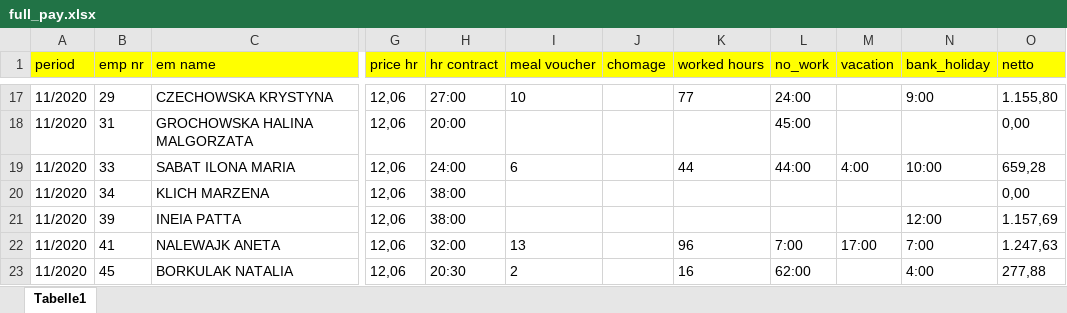
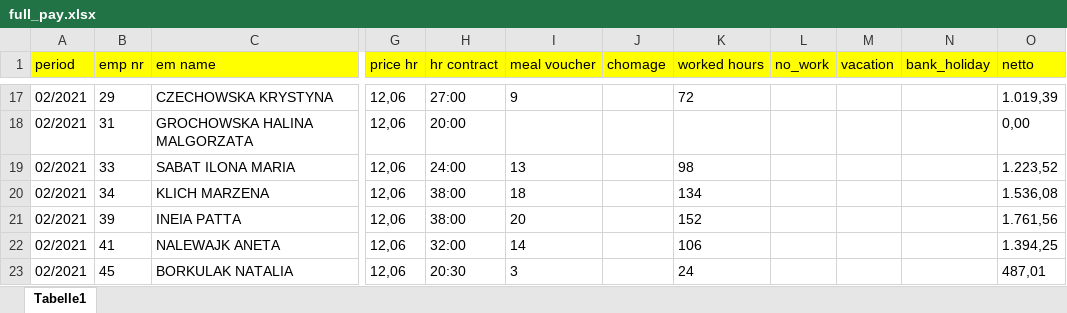
Before and after one commit to surya-x/Data_entry_excel_sheet, an Excel workbook: assets/full_pay.xlsx, sheet Tabelle1, drawn as a sheet; only a part is shown, gaps mark what is left out; values as stored, in another font and other column widths than the file's, no borders; the diff covers the shown part only; the diff names each change by its address in the sheet, - before the commit and + after, or states it on an @@ line.

```diff
--- a/assets/full_pay.xlsx (sheet Tabelle1)
+++ b/assets/full_pay.xlsx (sheet Tabelle1)
-A17:A23 (period): 11/2020
+A17:A23 (period): 02/2021
-I17 (meal voucher): 10
+I17 (meal voucher): 9
-K17 (worked hours): 77
+K17 (worked hours): 72
-L17 (no_work): 24:00
+L17 (no_work): (empty)
-N17 (bank_holiday): 9:00
+N17 (bank_holiday): (empty)
-O17 (netto): 1.155,80
+O17 (netto): 1.019,39
-L18 (no_work): 45:00
+L18 (no_work): (empty)
-I19 (meal voucher): 6
+I19 (meal voucher): 13
-K19 (worked hours): 44
+K19 (worked hours): 98
-L19 (no_work): 44:00
+L19 (no_work): (empty)
-M19 (vacation): 4:00
+M19 (vacation): (empty)
-N19 (bank_holiday): 10:00
+N19 (bank_holiday): (empty)
-O19 (netto): 659,28
+O19 (netto): 1.223,52
-I20 (meal voucher): (empty)
+I20 (meal voucher): 18
-K20 (worked hours): (empty)
+K20 (worked hours): 134
-O20 (netto): 0,00
+O20 (netto): 1.536,08
-I21 (meal voucher): (empty)
+I21 (meal voucher): 20
-K21 (worked hours): (empty)
+K21 (worked hours): 152
-N21 (bank_holiday): 12:00
+N21 (bank_holiday): (empty)
-O21 (netto): 1.157,69
+O21 (netto): 1.761,56
-I22 (meal voucher): 13
+I22 (meal voucher): 14
-K22 (worked hours): 96
+K22 (worked hours): 106
-L22 (no_work): 7:00
+L22 (no_work): (empty)
-M22 (vacation): 17:00
+M22 (vacation): (empty)
-N22 (bank_holiday): 7:00
+N22 (bank_holiday): (empty)
-O22 (netto): 1.247,63
+O22 (netto): 1.394,25
-I23 (meal voucher): 2
+I23 (meal voucher): 3
-K23 (worked hours): 16
+K23 (worked hours): 24
-L23 (no_work): 62:00
+L23 (no_work): (empty)
-N23 (bank_holiday): 4:00
+N23 (bank_holiday): (empty)
-O23 (netto): 277,88
+O23 (netto): 487,01
```
Also changed, not shown: 20 added rows, 5 removed rows and 914 edited cells elsewhere in this sheet, 6 other files.
